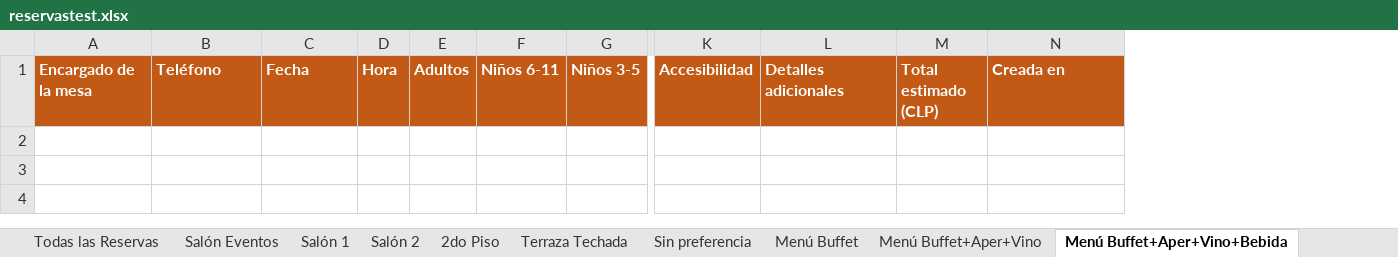
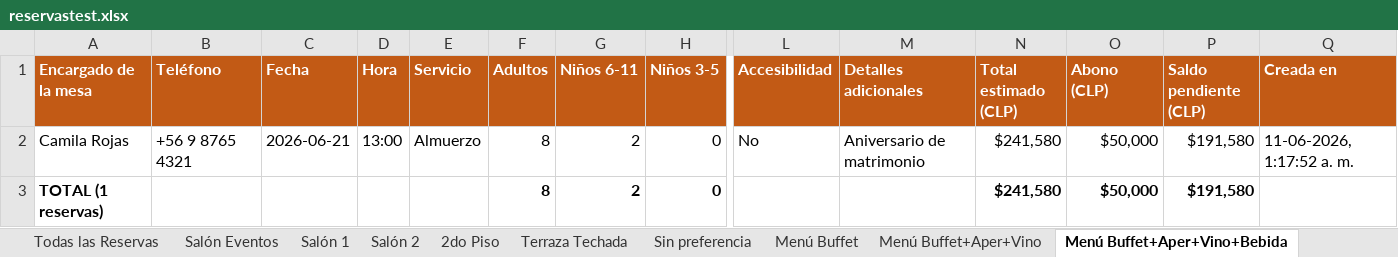
Before and after one commit to Mukriscell/reservas-restaurante, an Excel workbook: docs/reservastest.xlsx, sheet Menú Buffet+Aper+Vino+Bebida, drawn as a sheet; only a part is shown, gaps mark what is left out; values as stored, in another font and other column widths than the file's, no borders; rows hold the shown columns only; the diff names each change by its address in the sheet, - before the commit and + after, or states it on an @@ line.

```diff
--- a/docs/reservastest.xlsx (sheet Menú Buffet+Aper+Vino+Bebida)
+++ b/docs/reservastest.xlsx (sheet Menú Buffet+Aper+Vino+Bebida)
+column E (Servicio), empty
+column O (Abono (CLP)), empty
+column P (Saldo pendiente (CLP)), empty
+row 2: Camila Rojas | +56 9 8765 4321 | 2026-06-21 | 13:00 | Almuerzo | 8 | 2 | 0 | No | Aniversario de matrimonio | $241,580 | $50,000 | $191,580 | 11-06-2026, 1:17:52 a. m.
+row 3: TOTAL (1 reservas) |  |  |  |  | 8 | 2 | 0 |  |  | $241,580 | $50,000 | $191,580
```
Also changed, not shown: sheet Todas las Reservas, sheet Terraza Techada, sheet Accesibilidad, sheet Salón 1, sheet Salón Eventos, sheet Sin preferencia, 6 more sheets, other sheet tabs, 9 other files.
